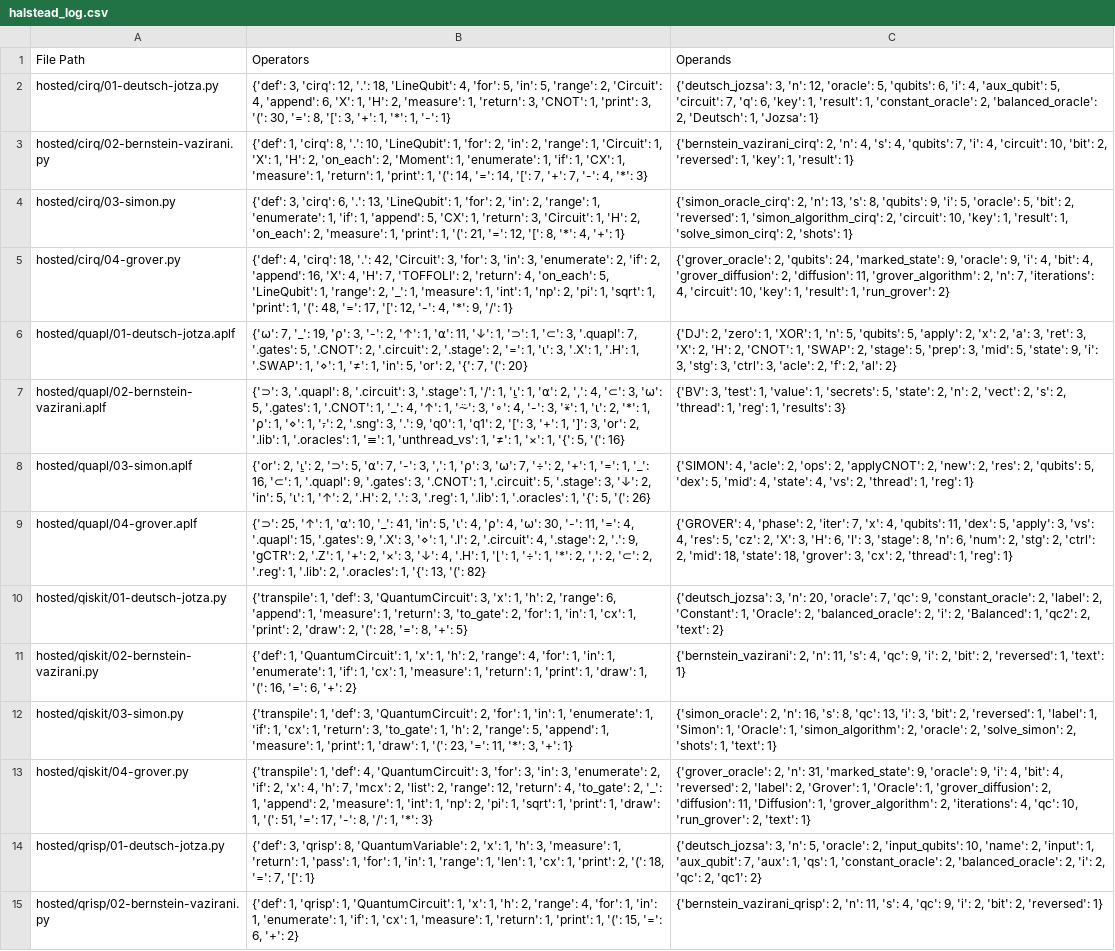
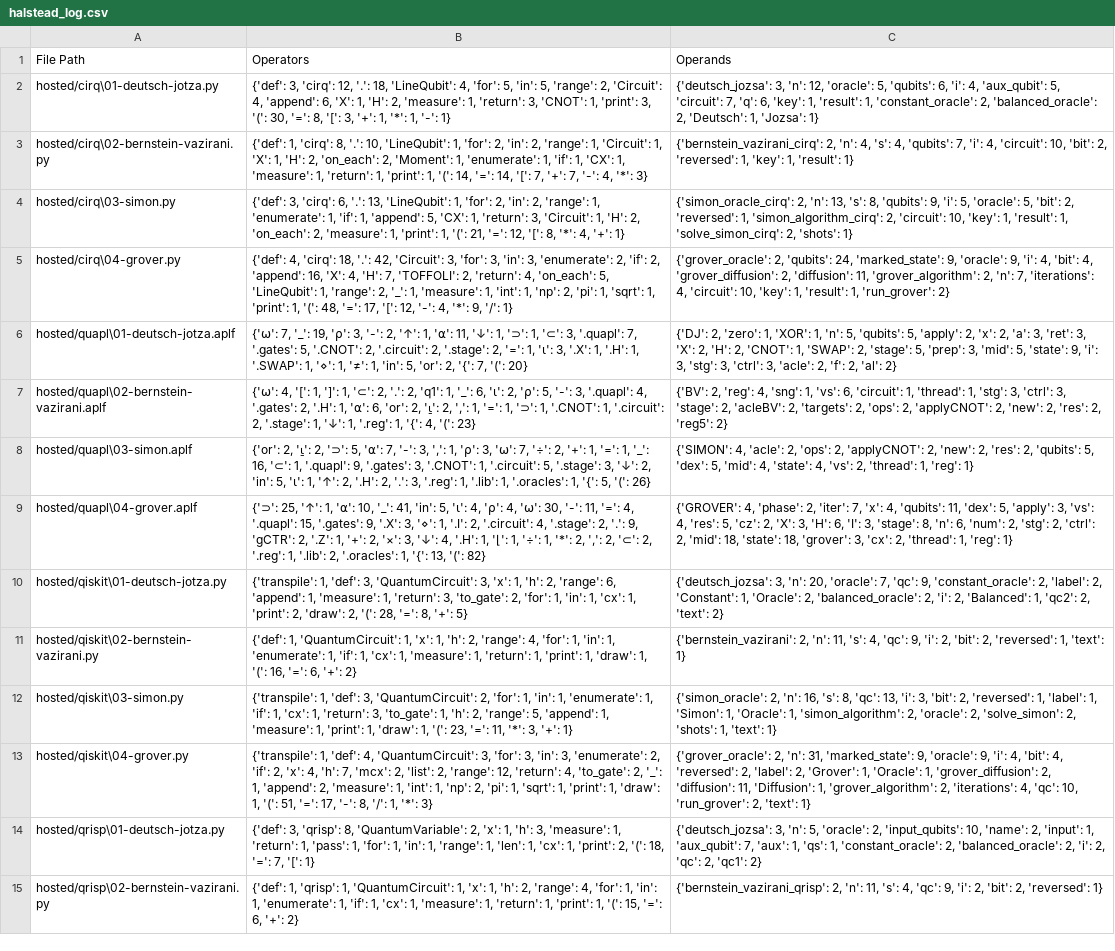
Before and after one commit to Universidad-Cenfotec/quantum-programming-languages-expressiveness, a CSV file: evaluation/results/halstead_log.csv, drawn as a sheet; only a part is shown; removed rows and columns are numbered as before the commit, all else as after; the diff covers the shown part only; the diff names each change by its address in the sheet, - before the commit and + after, or states it on an @@ line.

```diff
--- a/evaluation/results/halstead_log.csv
+++ b/evaluation/results/halstead_log.csv
-A2: hosted/cirq/01-deutsch-jotza.py
+A2: hosted/cirq\01-deutsch-jotza.py
-A3: hosted/cirq/02-bernstein-vazirani.py
+A3: hosted/cirq\02-bernstein-vazirani.py
-A4: hosted/cirq/03-simon.py
+A4: hosted/cirq\03-simon.py
-A5: hosted/cirq/04-grover.py
+A5: hosted/cirq\04-grover.py
-A6: hosted/quapl/01-deutsch-jotza.aplf
+A6: hosted/quapl\01-deutsch-jotza.aplf
-row 7: hosted/quapl/02-bernstein-vazirani.aplf | {'⊃': 3, '.quapl': 8, '.circuit': 3, '.stage': 1, '/': 1, '⍸': 1, '⍺': 2, ',': 4, '⊂': 3, '⍵': 5, '.gates': 1, '.CNOT': 1, '_': 4, '↑': 1, '⍨': 3, '∘': 4, '-': 3, '⍣': 1, '⍳': 2, '*': 1, '⍴': 1, '⋄': 1, '⍪': 2, '.sng': 3, '.': 9, 'q0': 1, 'q1': 2, '[': 3, '+': 1, ']': 3, 'or': 2, '.lib': 1, '.oracles': 1, '≡': 1, 'unthread_vs': 1, '≠': 1, '×': 1, '{': 5, '(': 16} | {'BV': 3, 'test': 1, 'value': 1, 'secrets': 5, 'state': 2, 'n': 2, 'vect': 2, 's': 2, 'thread': 1, 'reg': 1, 'results': 3}
+row 7: hosted/quapl\02-bernstein-vazirani.aplf | {'⍵': 4, '[': 1, ']': 1, '⊂': 2, '.': 2, 'q1': 1, '_': 6, '⍳': 2, '⍴': 5, '-': 3, '.quapl': 4, '.gates': 2, '.H': 1, '⍺': 6, 'or': 2, '⍸': 2, ',': 1, '=': 1, '⊃': 1, '.CNOT': 1, '.circuit': 2, '.stage': 1, '↓': 1, '.reg': 1, '{': 4, '(': 23} | {'BV': 2, 'reg': 4, 'sng': 1, 'vs': 6, 'circuit': 1, 'thread': 1, 'stg': 3, 'ctrl': 3, 'stage': 2, 'acleBV': 2, 'targets': 2, 'ops': 2, 'applyCNOT': 2, 'new': 2, 'res': 2, 'reg5': 2}
-A8: hosted/quapl/03-simon.aplf
+A8: hosted/quapl\03-simon.aplf
-A9: hosted/quapl/04-grover.aplf
+A9: hosted/quapl\04-grover.aplf
-A10: hosted/qiskit/01-deutsch-jotza.py
+A10: hosted/qiskit\01-deutsch-jotza.py
-A11: hosted/qiskit/02-bernstein-vazirani.py
+A11: hosted/qiskit\02-bernstein-vazirani.py
-A12: hosted/qiskit/03-simon.py
+A12: hosted/qiskit\03-simon.py
-A13: hosted/qiskit/04-grover.py
+A13: hosted/qiskit\04-grover.py
-A14: hosted/qrisp/01-deutsch-jotza.py
+A14: hosted/qrisp\01-deutsch-jotza.py
-A15: hosted/qrisp/02-bernstein-vazirani.py
+A15: hosted/qrisp\02-bernstein-vazirani.py
```
Also changed, not shown: 1 added row, 1 removed row and 23 edited cells elsewhere in this file, evaluation/results/cc_log.csv, evaluation/results/halstead.csv, 4 other files.
